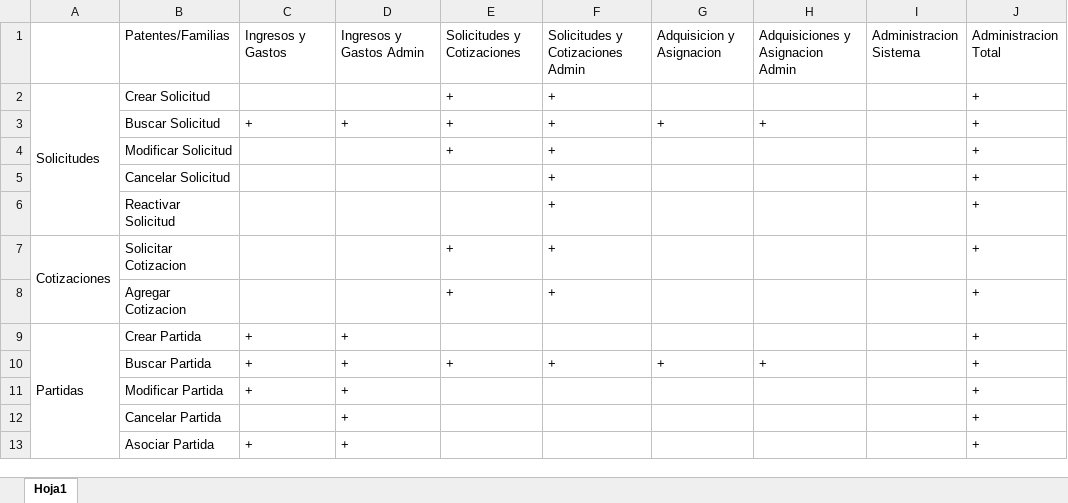
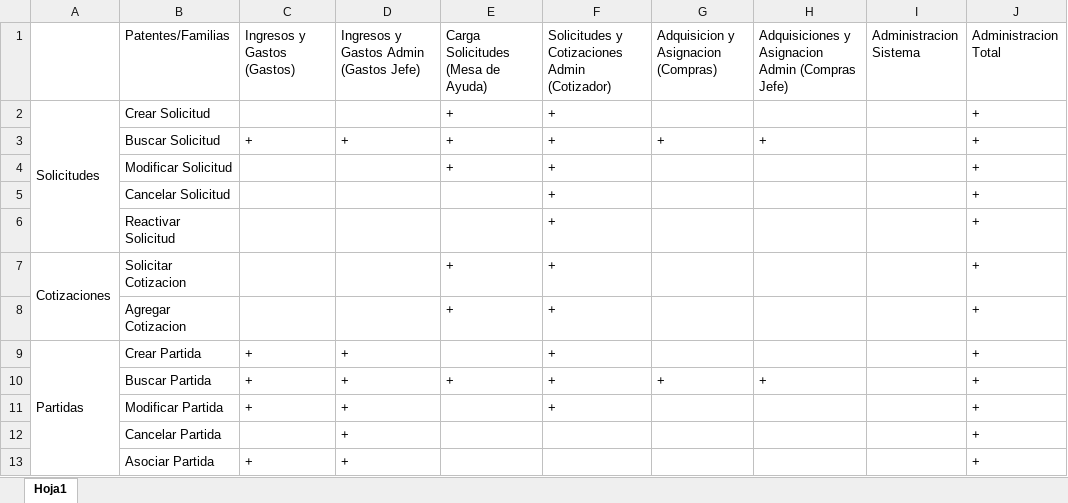
Before and after one commit to loyolajavi/ArtecDiploma, an Excel workbook: Anotaciones/Patentes y Familias Definidas.xlsx, sheet Hoja1, drawn as a sheet; only a part is shown; values as stored, in another font and other column widths than the file's, no cell formats; the diff names each change by its address in the sheet, - before the commit and + after, or states it on an @@ line.

```diff
--- a/Anotaciones/Patentes y Familias Definidas.xlsx (sheet Hoja1)
+++ b/Anotaciones/Patentes y Familias Definidas.xlsx (sheet Hoja1)
-C1: Ingresos y Gastos
+C1: Ingresos y Gastos (Gastos)
-D1: Ingresos y Gastos Admin
+D1: Ingresos y Gastos Admin (Gastos Jefe)
-E1: Solicitudes y Cotizaciones
+E1: Carga Solicitudes (Mesa de Ayuda)
-F1: Solicitudes y Cotizaciones Admin
+F1: Solicitudes y Cotizaciones Admin (Cotizador)
-G1: Adquisicion y Asignacion
+G1: Adquisicion y Asignacion (Compras)
-H1: Adquisiciones y Asignacion Admin
+H1: Adquisiciones y Asignacion Admin (Compras Jefe)
-F9: (empty)
+F9: +
-F11: (empty)
+F11: +
```
Also changed, not shown: cell formats, 13 other files.
